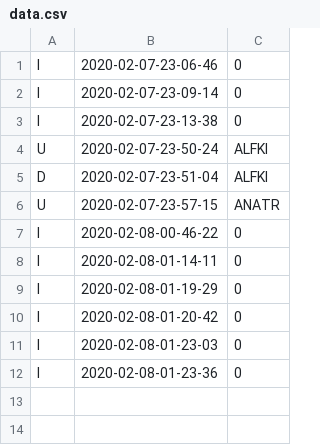
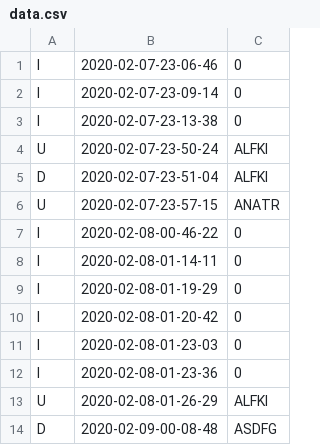
Before and after one commit to Tent-Dev/Python_ClassWeb, a CSV file: Logdata/data.csv, drawn as a sheet.

```diff
--- a/Logdata/data.csv
+++ b/Logdata/data.csv
@@ -12 +12,3 @@ I,2020-02-08-01-23-03,0
 I,2020-02-08-01-23-36,0
+U,2020-02-08-01-26-29,ALFKI
+D,2020-02-09-00-08-48,ASDFG
```
Also changed, not shown: 29 other files.
